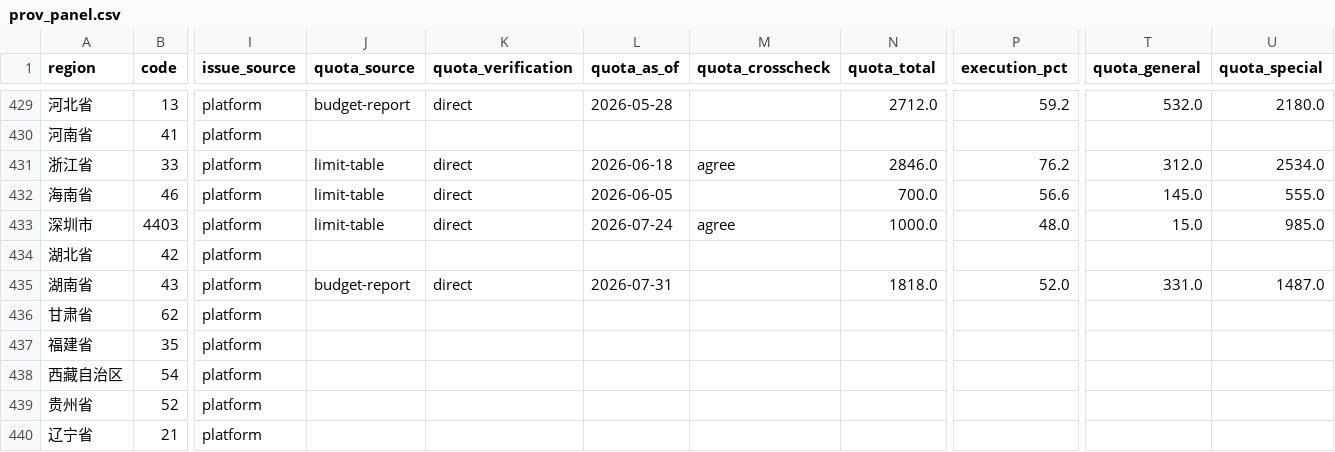
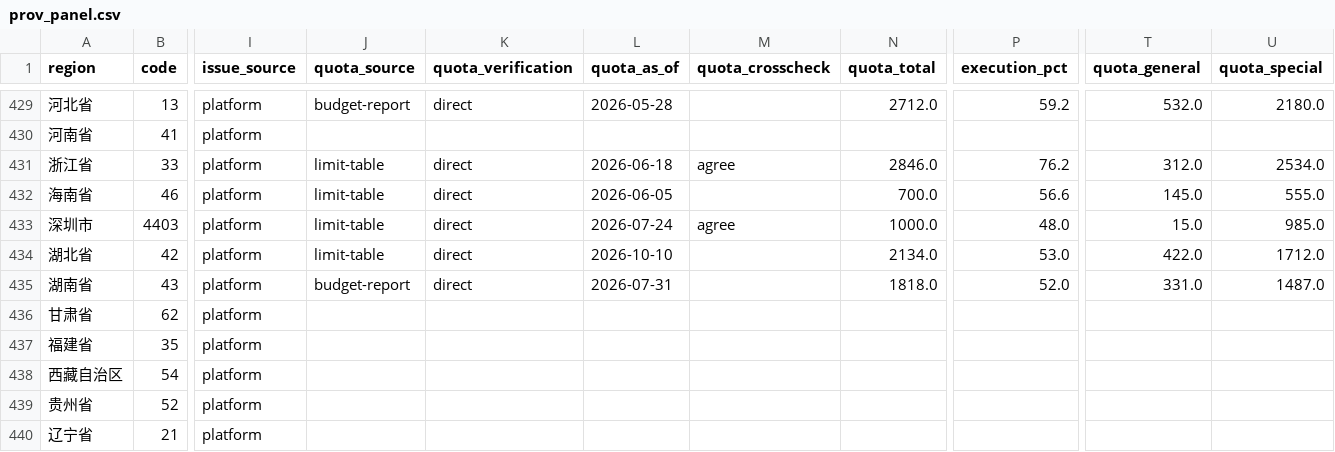
Before and after one commit to yqcao/China-Fiscal-Data, a CSV file: data/celma/prov_panel.csv, drawn as a sheet; only a part is shown, gaps mark what is left out; the diff names each change by its address in the sheet, - before the commit and + after, or states it on an @@ line.

```diff
--- a/data/celma/prov_panel.csv
+++ b/data/celma/prov_panel.csv
-J434 (quota_source): (empty)
+J434 (quota_source): limit-table
-K434 (quota_verification): (empty)
+K434 (quota_verification): direct
-L434 (quota_as_of): (empty)
+L434 (quota_as_of): 2026-10-10
-N434 (quota_total): (empty)
+N434 (quota_total): 2134.0
-P434 (execution_pct): (empty)
+P434 (execution_pct): 53.0
-T434 (quota_general): (empty)
+T434 (quota_general): 422.0
-U434 (quota_special): (empty)
+U434 (quota_special): 1712.0
```
Also changed, not shown: 44 other files.
